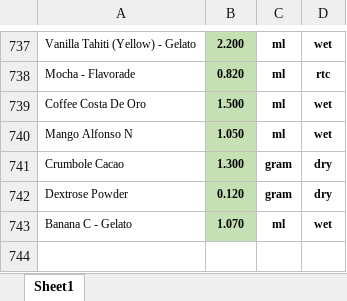
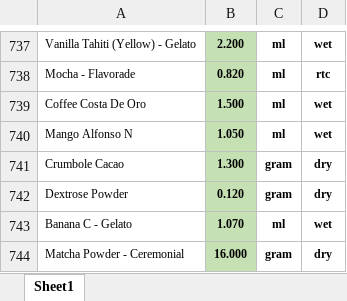
Before and after one commit to markdanielcruz/recipe-app, an Excel workbook: costs.xlsx, sheet Sheet1, drawn as a sheet; only a part is shown, gaps mark what is left out; values as stored, in another font and other column widths than the file's, no borders; the diff names each change by its address in the sheet, - before the commit and + after, or states it on an @@ line.

Commit message:
Add files via upload

```diff
--- a/costs.xlsx (sheet Sheet1)
+++ b/costs.xlsx (sheet Sheet1)
+row 744: Matcha Powder - Ceremonial | 16.000 | gram | dry
```
